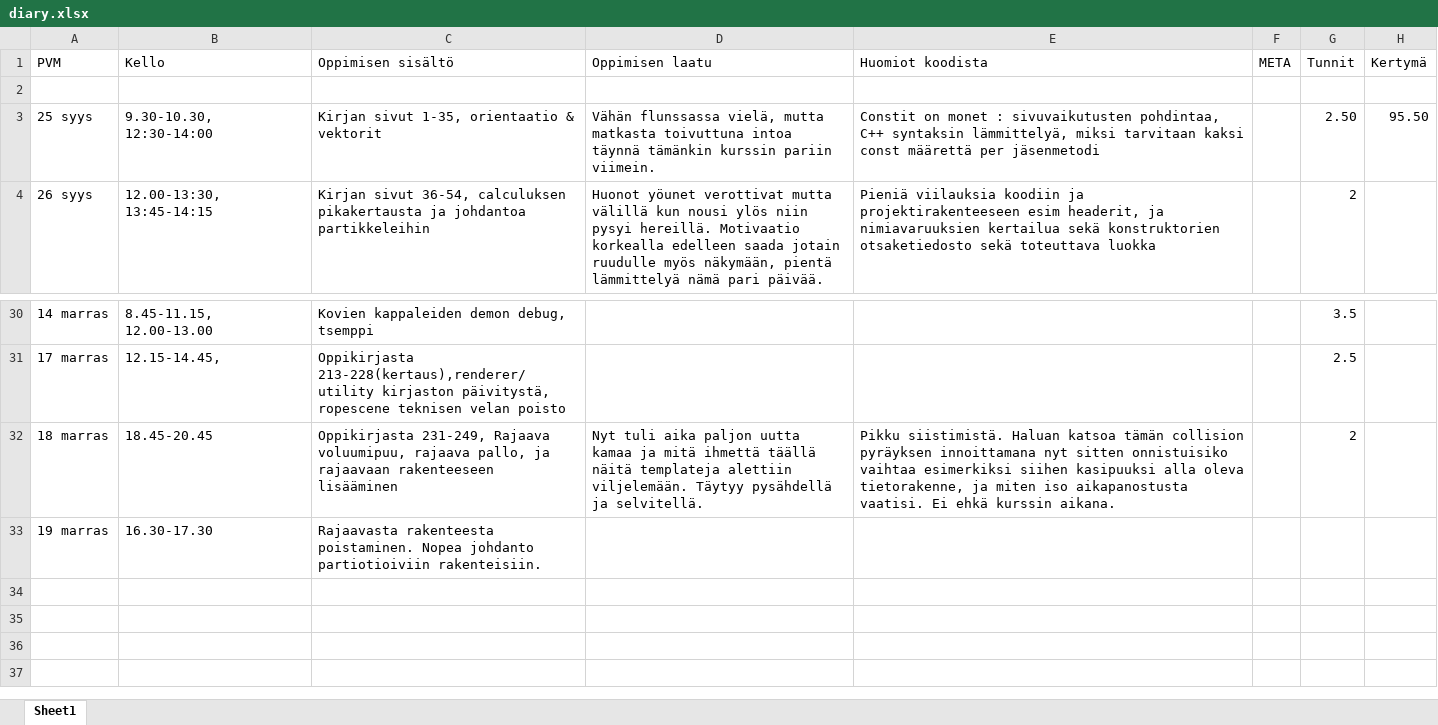
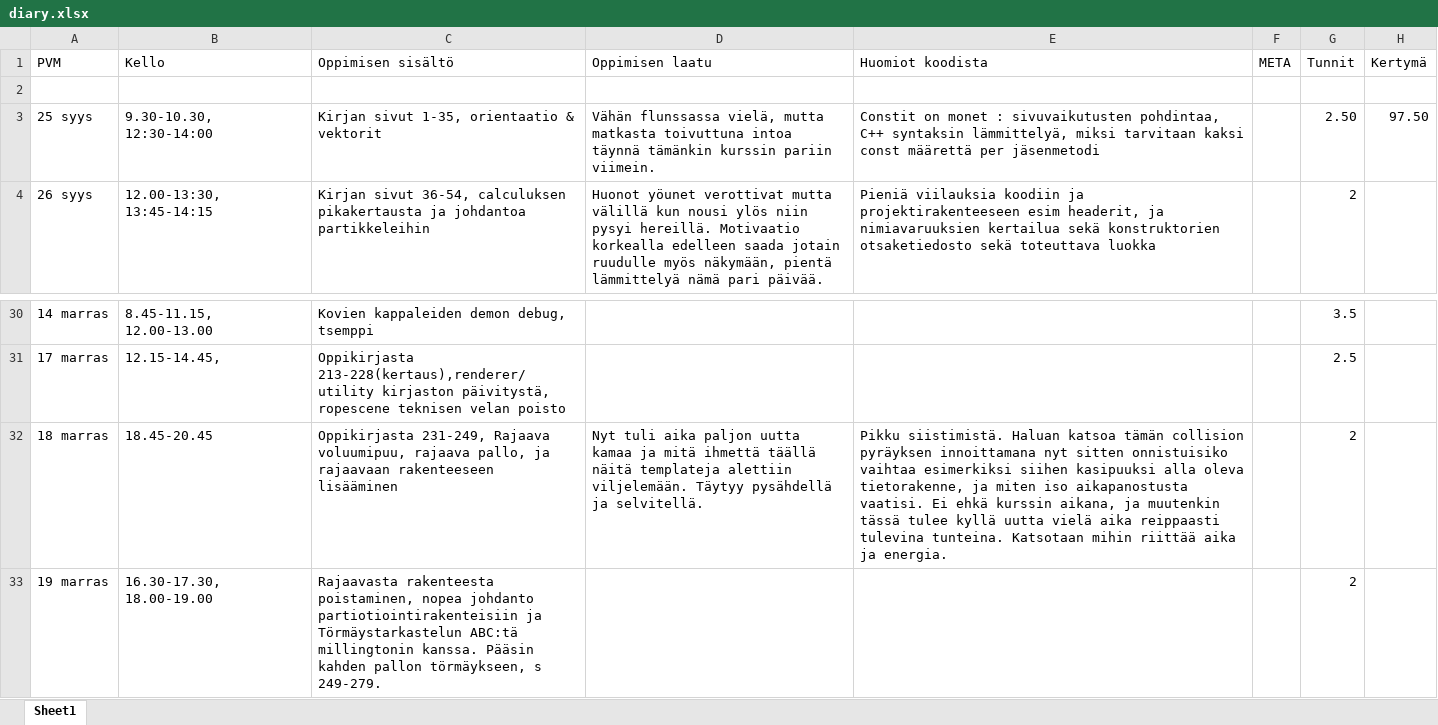
Before and after one commit to ven-gnz/Impi, an Excel workbook: diary.xlsx, sheet Sheet1, drawn as a sheet; only a part is shown, gaps mark what is left out; values as stored, in another font and other column widths than the file's, no borders; the diff names each change by its address in the sheet, - before the commit and + after, or states it on an @@ line.

```diff
--- a/diary.xlsx (sheet Sheet1)
+++ b/diary.xlsx (sheet Sheet1)
-H3 (Kertymä): 95.50
+H3 (Kertymä): 97.50
-E32 (Huomiot koodista): …ehkä kurssin aikana.
+E32 (Huomiot koodista): …ehkä kurssin aikana, ja muutenkin tässä tulee kyllä uutta vielä aika reippaasti tulevina tunteina. Katsotaan mihin riittää aika ja energia.
-B33 (Kello): 16.30-17.30
+B33 (Kello): 16.30-17.30, 18.00-19.00
-C33 (Oppimisen sisältö): Rajaavasta rakenteesta poistaminen. Nopea johdanto partiotioiviin rakenteisiin.
+C33 (Oppimisen sisältö): Rajaavasta rakenteesta poistaminen, nopea johdanto partiotiointirakenteisiin ja Törmäystarkastelun ABC:tä millingtonin kanssa. Pääsin kahden pallon törmäykseen, s 249-279.
-G33 (Tunnit): (empty)
+G33 (Tunnit): 2
```
Also changed, not shown: 3 other files.
